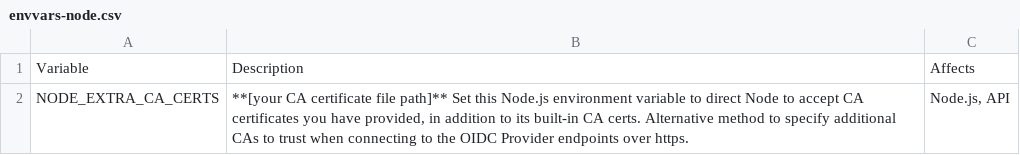
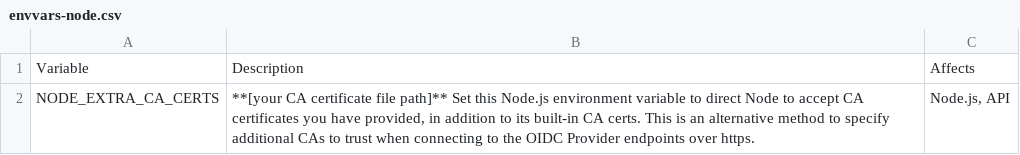
Before and after one commit to NUWCDIVNPT/stig-manager, a CSV file: docs/installation-and-setup/envvars-node.csv, drawn as a sheet.

```diff
--- a/docs/installation-and-setup/envvars-node.csv
+++ b/docs/installation-and-setup/envvars-node.csv
@@ -1,2 +1,2 @@
 "Variable","Description","Affects"
-"NODE_EXTRA_CA_CERTS","**[your CA certificate file path]**  Set this Node.js environment variable to direct Node to accept CA certificates you have provided, in addition to its built-in CA certs. Alternative method to specify additional CAs to trust when connecting to the OIDC Provider endpoints over https.","Node.js, API"
+"NODE_EXTRA_CA_CERTS","**[your CA certificate file path]**  Set this Node.js environment variable to direct Node to accept CA certificates you have provided, in addition to its built-in CA certs. This is an alternative method to specify additional CAs to trust when connecting to the OIDC Provider endpoints over https.","Node.js, API"
```
Also changed, not shown: docs/installation-and-setup/envvars.csv, 12 other files.
